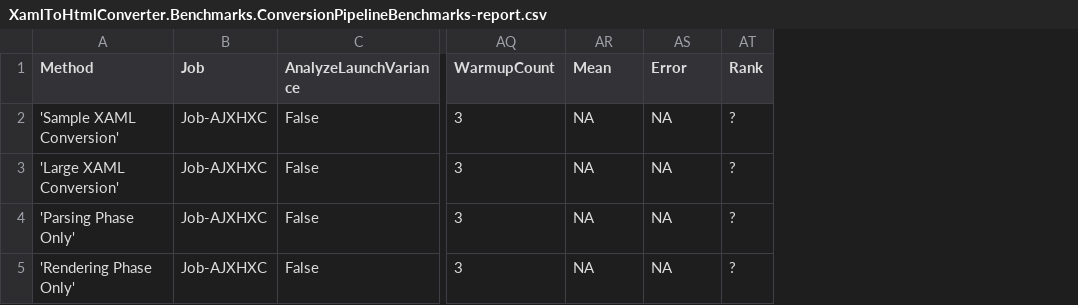
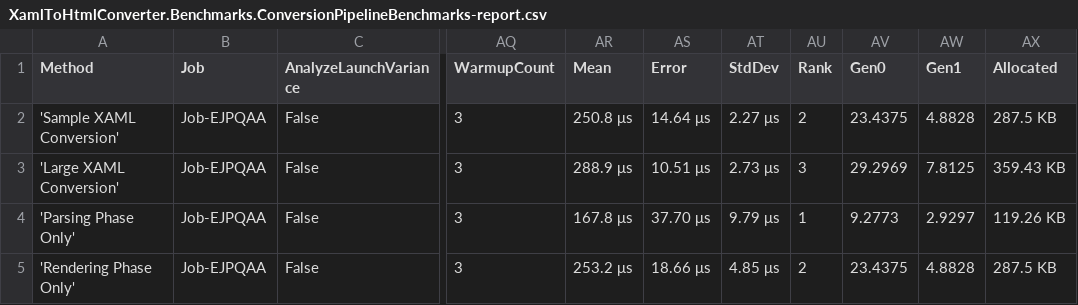
Before and after one commit to RishitaSrivastava/XamlToHtmlConverter, a CSV file: XamlToHtmlConverter.Benchmarks/BenchmarkDotNet.Artifacts/results/XamlToHtmlConverter.Benchmarks.ConversionPipelineBenchmarks-report.csv, drawn as a sheet; only a part is shown, gaps mark what is left out; addresses are those after the commit; the diff names each change by its address in the sheet, - before the commit and + after, or states it on an @@ line.

```diff
--- a/XamlToHtmlConverter.Benchmarks/BenchmarkDotNet.Artifacts/results/XamlToHtmlConverter.Benchmarks.ConversionPipelineBenchmarks-report.csv
+++ b/XamlToHtmlConverter.Benchmarks/BenchmarkDotNet.Artifacts/results/XamlToHtmlConverter.Benchmarks.ConversionPipelineBenchmarks-report.csv
+column AT (StdDev), rows 2-5: 2.27 μs | 2.73 μs | 9.79 μs | 4.85 μs
+column AV (Gen0), rows 2-5: 23.4375 | 29.2969 | 9.2773 | 23.4375
+column AW (Gen1), rows 2-5: 4.8828 | 7.8125 | 2.9297 | 4.8828
+column AX (Allocated), rows 2-5: 287.5 KB | 359.43 KB | 119.26 KB | 287.5 KB
-B2:B5 (Job): Job-AJXHXC
+B2:B5 (Job): Job-EJPQAA
-AR2 (Mean): NA
+AR2 (Mean): 250.8 μs
-AS2 (Error): NA
+AS2 (Error): 14.64 μs
-AU2 (Rank): ?
+AU2 (Rank): 2
-AR3 (Mean): NA
+AR3 (Mean): 288.9 μs
-AS3 (Error): NA
+AS3 (Error): 10.51 μs
-AU3 (Rank): ?
+AU3 (Rank): 3
-AR4 (Mean): NA
+AR4 (Mean): 167.8 μs
-AS4 (Error): NA
+AS4 (Error): 37.70 μs
-AU4 (Rank): ?
+AU4 (Rank): 1
-AR5 (Mean): NA
+AR5 (Mean): 253.2 μs
-AS5 (Error): NA
+AS5 (Error): 18.66 μs
-AU5 (Rank): ?
+AU5 (Rank): 2
```
Also changed, not shown: XamlToHtmlConverter.Benchmarks/BenchmarkDotNet.Artifacts/results/XamlToHtmlConverter.Benchmarks.AlgorithmComparisonBenchmarks-report.csv, XamlToHtmlConverter.Benchmarks/BenchmarkDotNet.Artifacts/results/XamlToHtmlConverter.Benchmarks.ComponentBenchmarks-report.csv, 49 other files.
